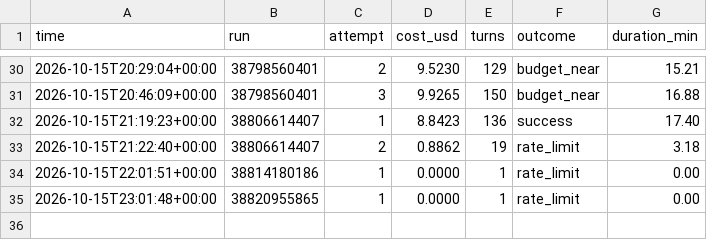
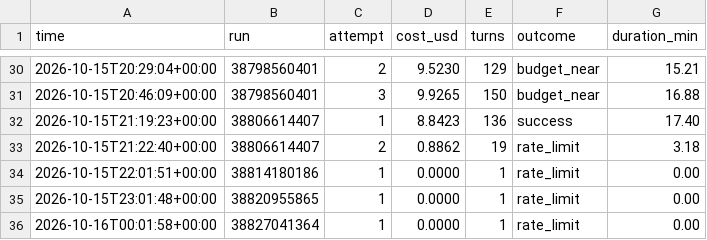
Before and after one commit to lee-coarasco/sevents-os, a TSV file: usage/ledger.tsv, drawn as a sheet; only a part is shown, gaps mark what is left out.

```diff
--- a/usage/ledger.tsv
+++ b/usage/ledger.tsv
@@ -35 +35,2 @@ time	run	attempt	cost_usd	turns	outcome	duration_min
 2026-10-15T23:01:48+00:00	38820955865	1	0.0000	1	rate_limit	0.00
+2026-10-16T00:01:58+00:00	38827041364	1	0.0000	1	rate_limit	0.00
```
